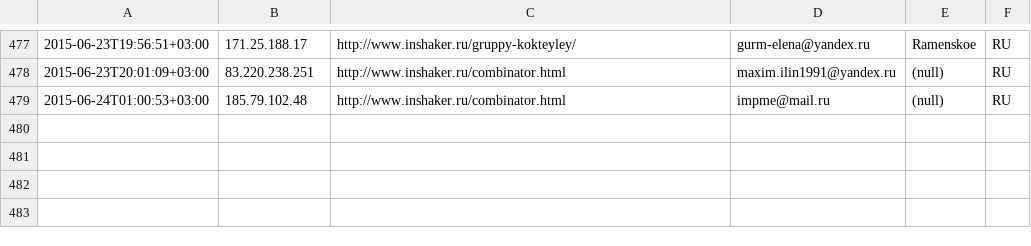
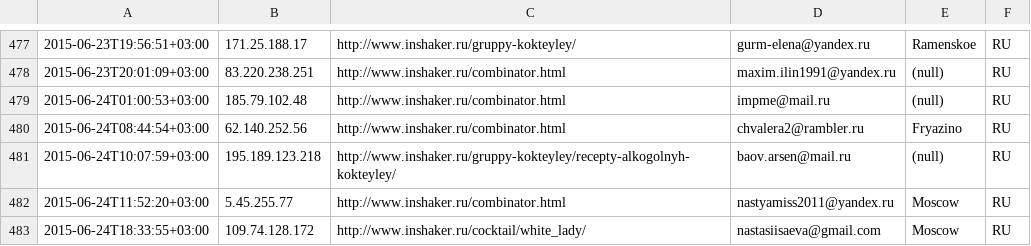
Before and after one commit to peter-leonov/inshaker, a CSV file: htdocs/_/events/subscribe.csv, drawn as a sheet; only a part is shown, gaps mark what is left out; the diff names each change by its address in the sheet, - before the commit and + after, or states it on an @@ line.

Commit message:
auto-backup

```diff
--- a/htdocs/_/events/subscribe.csv
+++ b/htdocs/_/events/subscribe.csv
+row 480: 2015-06-24T08:44:54+03:00 | 62.140.252.56 | http://www.inshaker.ru/combinator.html | chvalera2@rambler.ru | Fryazino | RU
+row 481: 2015-06-24T10:07:59+03:00 | 195.189.123.218 | http://www.inshaker.ru/gruppy-kokteyley/recepty-alkogolnyh-kokteyley/ | baov.arsen@mail.ru | (null) | RU
+row 482: 2015-06-24T11:52:20+03:00 | 5.45.255.77 | http://www.inshaker.ru/combinator.html | nastyamiss2011@yandex.ru | Moscow | RU
+row 483: 2015-06-24T18:33:55+03:00 | 109.74.128.172 | http://www.inshaker.ru/cocktail/white_lady/ | nastasiisaeva@gmail.com | Moscow | RU
```
